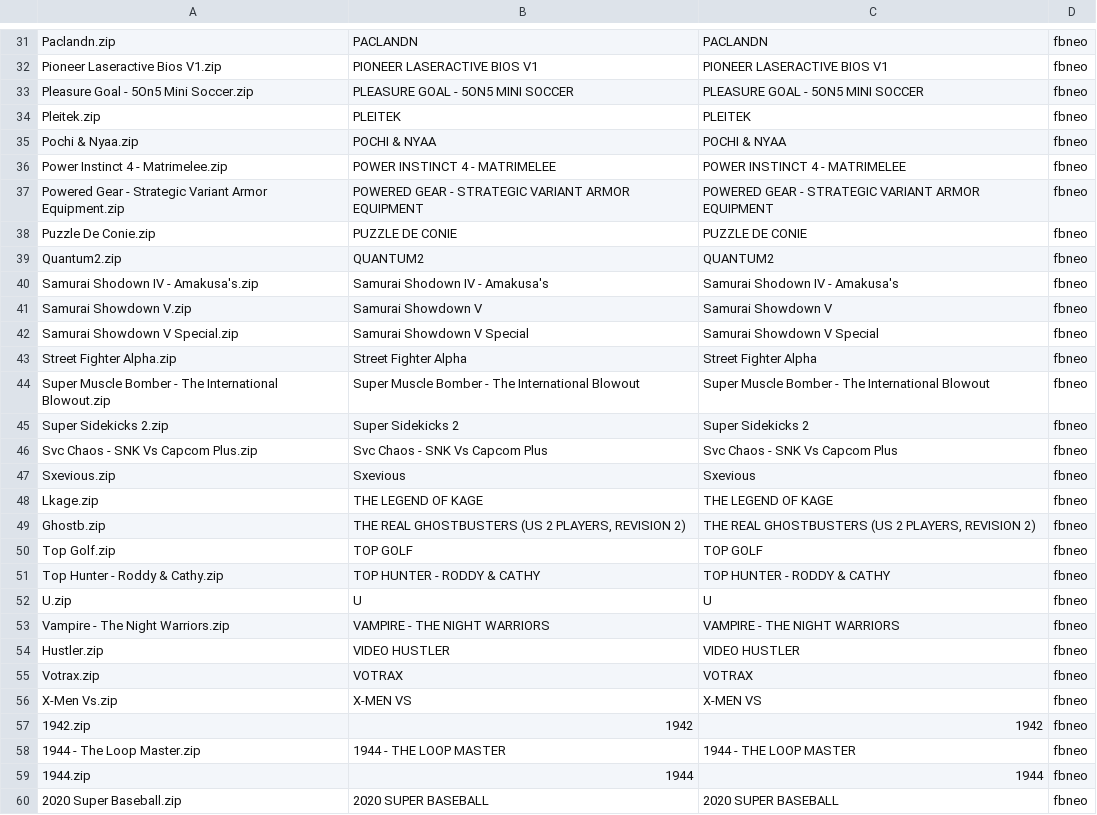
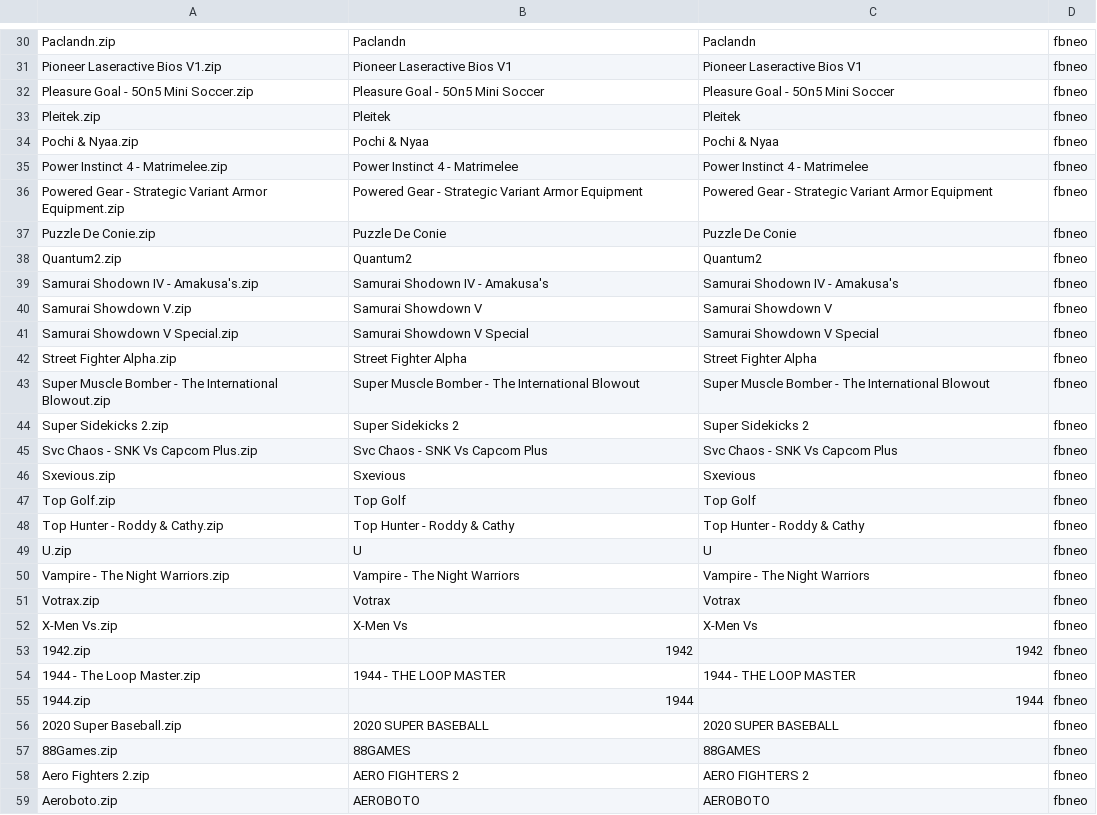
Before and after one commit to jcempro/retrodata, a CSV file: roms/fbneo/fbneo_gamestick.csv, drawn as a sheet; only a part is shown, gaps mark what is left out; the shorter side is filled out with more unchanged rows; the diff covers the shown part only.

Commit message:
fbneo: várias correções manuais

```diff
--- a/roms/fbneo/fbneo_gamestick.csv
+++ b/roms/fbneo/fbneo_gamestick.csv
@@ -31,10 +30,10 @@
-"Paclandn.zip","PACLANDN","PACLANDN","fbneo",
-"Pioneer Laseractive Bios V1.zip","PIONEER LASERACTIVE BIOS V1","PIONEER LASERACTIVE BIOS V1","fbneo",
-"Pleasure Goal - 5On5 Mini Soccer.zip","PLEASURE GOAL - 5ON5 MINI SOCCER","PLEASURE GOAL - 5ON5 MINI SOCCER","fbneo",
-"Pleitek.zip","PLEITEK","PLEITEK","fbneo",
-"Pochi & Nyaa.zip","POCHI & NYAA","POCHI & NYAA","fbneo",
-"Power Instinct 4 - Matrimelee.zip","POWER INSTINCT 4 - MATRIMELEE","POWER INSTINCT 4 - MATRIMELEE","fbneo",
-"Powered Gear - Strategic Variant Armor Equipment.zip","POWERED GEAR - STRATEGIC VARIANT ARMOR EQUIPMENT","POWERED GEAR - STRATEGIC VARIANT ARMOR EQUIPMENT","fbneo",
-"Puzzle De Conie.zip","PUZZLE DE CONIE","PUZZLE DE CONIE","fbneo",
-"Quantum2.zip","QUANTUM2","QUANTUM2","fbneo",
+"Paclandn.zip","Paclandn","Paclandn","fbneo",
+"Pioneer Laseractive Bios V1.zip","Pioneer Laseractive Bios V1","Pioneer Laseractive Bios V1","fbneo",
+"Pleasure Goal - 5On5 Mini Soccer.zip","Pleasure Goal - 5On5 Mini Soccer","Pleasure Goal - 5On5 Mini Soccer","fbneo",
+"Pleitek.zip","Pleitek","Pleitek","fbneo",
+"Pochi & Nyaa.zip","Pochi & Nyaa","Pochi & Nyaa","fbneo",
+"Power Instinct 4 - Matrimelee.zip","Power Instinct 4 - Matrimelee","Power Instinct 4 - Matrimelee","fbneo",
+"Powered Gear - Strategic Variant Armor Equipment.zip","Powered Gear - Strategic Variant Armor Equipment","Powered Gear - Strategic Variant Armor Equipment","fbneo",
+"Puzzle De Conie.zip","Puzzle De Conie","Puzzle De Conie","fbneo",
+"Quantum2.zip","Quantum2","Quantum2","fbneo",
 "Samurai Shodown IV - Amakusa's.zip","Samurai Shodown IV - Amakusa's","Samurai Shodown IV - Amakusa's","fbneo",
@@ -47,11 +46,8 @@
 "Sxevious.zip","Sxevious","Sxevious","fbneo",
-"Lkage.zip","THE LEGEND OF KAGE","THE LEGEND OF KAGE","fbneo",
-"Ghostb.zip","THE REAL GHOSTBUSTERS (US 2 PLAYERS, REVISION 2)","THE REAL GHOSTBUSTERS (US 2 PLAYERS, REVISION 2)","fbneo",
-"Top Golf.zip","TOP GOLF","TOP GOLF","fbneo",
-"Top Hunter - Roddy & Cathy.zip","TOP HUNTER - RODDY & CATHY","TOP HUNTER - RODDY & CATHY","fbneo",
+"Top Golf.zip","Top Golf","Top Golf","fbneo",
+"Top Hunter - Roddy & Cathy.zip","Top Hunter - Roddy & Cathy","Top Hunter - Roddy & Cathy","fbneo",
 "U.zip","U","U","fbneo",
-"Vampire - The Night Warriors.zip","VAMPIRE - THE NIGHT WARRIORS","VAMPIRE - THE NIGHT WARRIORS","fbneo",
-"Hustler.zip","VIDEO HUSTLER","VIDEO HUSTLER","fbneo",
-"Votrax.zip","VOTRAX","VOTRAX","fbneo",
-"X-Men Vs.zip","X-MEN VS","X-MEN VS","fbneo",
+"Vampire - The Night Warriors.zip","Vampire - The Night Warriors","Vampire - The Night Warriors","fbneo",
+"Votrax.zip","Votrax","Votrax","fbneo",
+"X-Men Vs.zip","X-Men Vs","X-Men Vs","fbneo",
 "1942.zip","1942","1942","fbneo",
```
Also changed, not shown: 3 added rows, 1 moved row and 118 edited cells elsewhere in this file, 2 other files.
